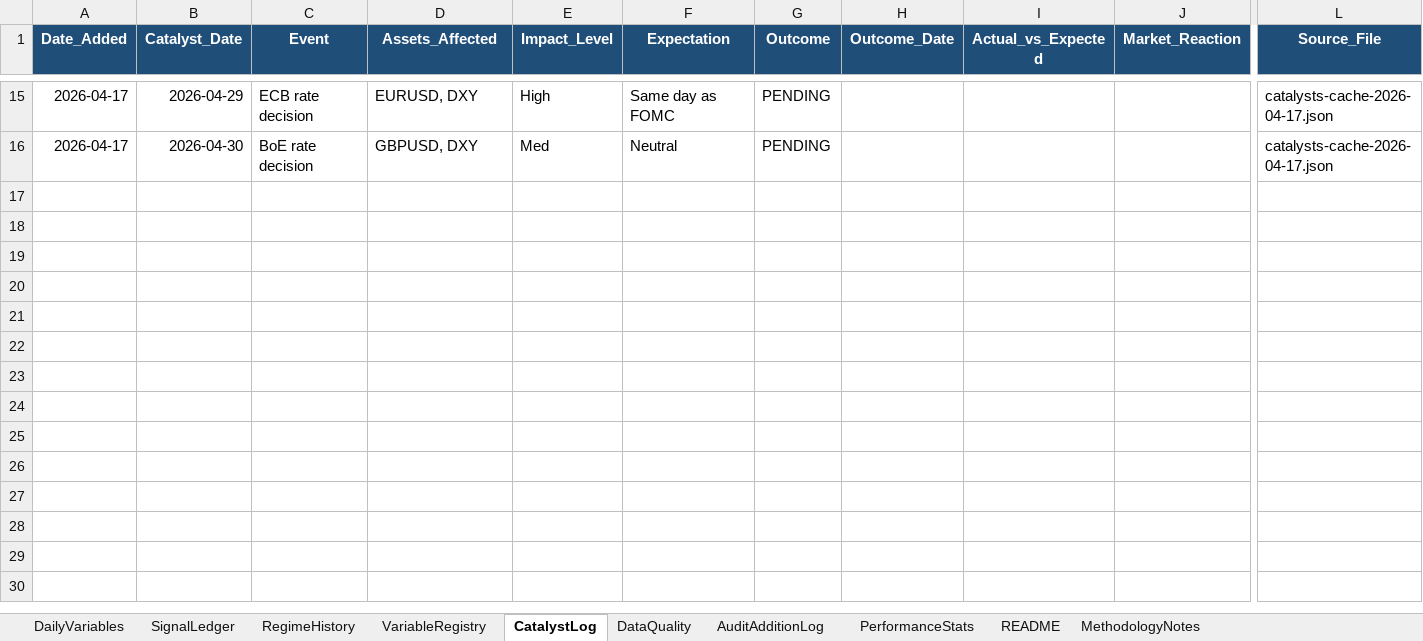
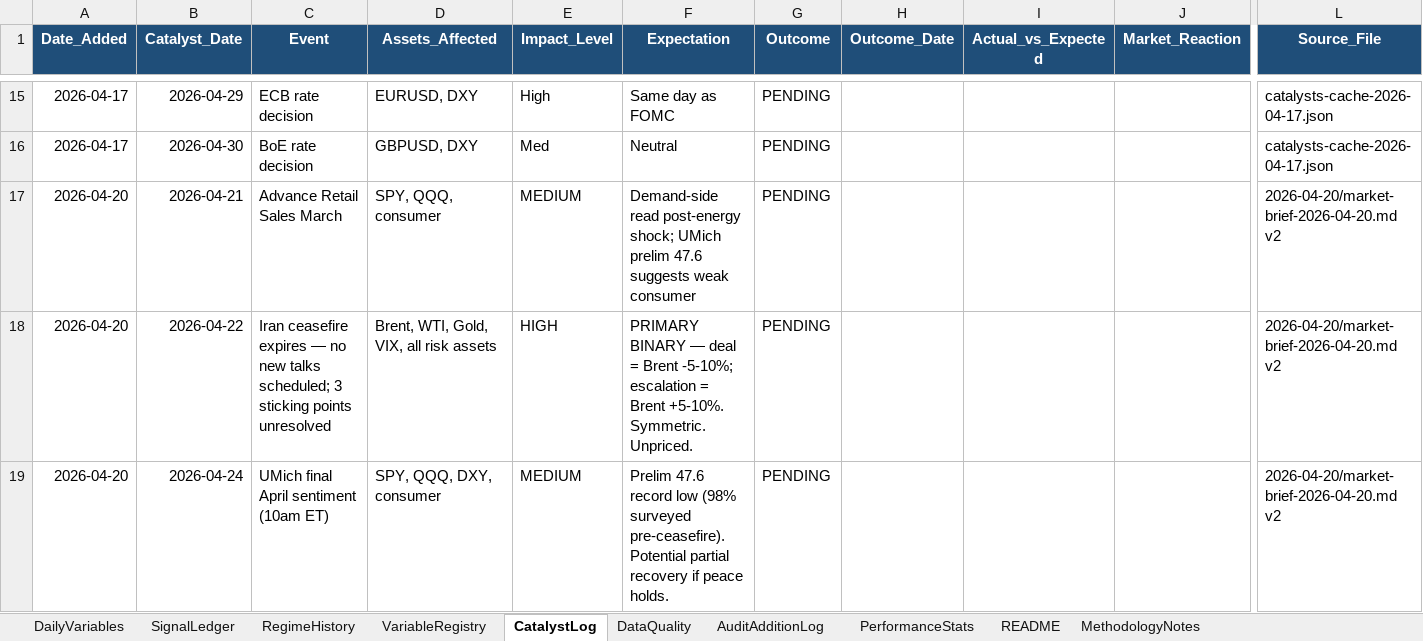
Before and after one commit to geraldyiu12529-cmyk/Gerald, an Excel workbook: Trade/master-data-log.xlsx, sheet CatalystLog, drawn as a sheet; only a part is shown, gaps mark what is left out; values as stored, in another font and other column widths than the file's, no borders; rows hold the shown columns only; the diff names each change by its address in the sheet, - before the commit and + after, or states it on an @@ line.

```diff
--- a/Trade/master-data-log.xlsx (sheet CatalystLog)
+++ b/Trade/master-data-log.xlsx (sheet CatalystLog)
+row 17: 2026-04-20 | 2026-04-21 | Advance Retail Sales March | SPY, QQQ, consumer | MEDIUM | Demand-side read post-energy shock; UMich prelim 47.6 suggests weak consumer | PENDING |  |  |  | 2026-04-20/market-brief-2026-04-20.md v2
+row 18: 2026-04-20 | 2026-04-22 | Iran ceasefire expires — no new talks scheduled; 3 sticking points unresolved | Brent, WTI, Gold, VIX, all risk assets | HIGH | PRIMARY BINARY — deal = Brent -5-10%; escalation = Brent +5-10%. Symmetric. Unpriced. | PENDING |  |  |  | 2026-04-20/market-brief-2026-04-20.md v2
+row 19: 2026-04-20 | 2026-04-24 | UMich final April sentiment (10am ET) | SPY, QQQ, DXY, consumer | MEDIUM | Prelim 47.6 record low (98% surveyed pre-ceasefire). Potential partial recovery if peace holds. | PENDING |  |  |  | 2026-04-20/market-brief-2026-04-20.md v2
```
Also changed, not shown: sheet SignalLedger, sheet DailyVariables, sheet DataQuality, sheet RegimeHistory, 5 other files.
